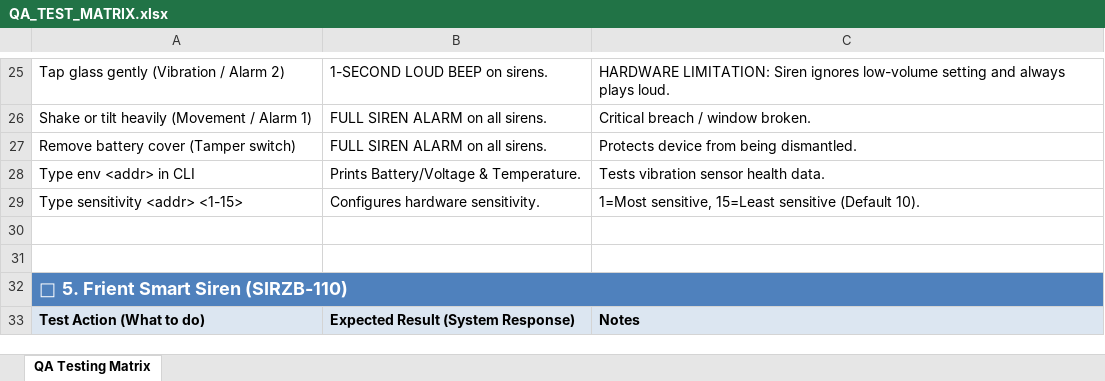
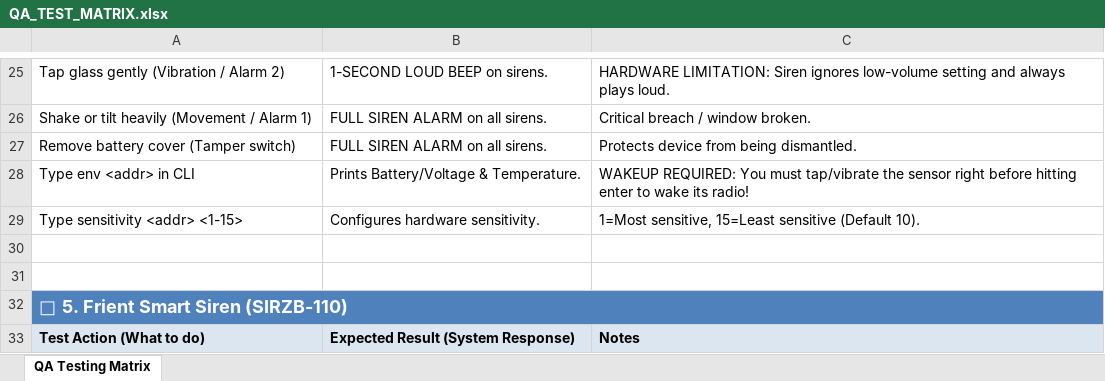
Before and after one commit to BhumikaChechani/Zigbee_Host_application, an Excel workbook: QA_TEST_MATRIX.xlsx, sheet QA Testing Matrix, drawn as a sheet; only a part is shown, gaps mark what is left out; values as stored, in another font and other column widths than the file's, no borders; the diff names each change by its address in the sheet, - before the commit and + after, or states it on an @@ line.

Commit message:
Add sleep/wakeup warning to vibration sensor in QA Matrix

```diff
--- a/QA_TEST_MATRIX.xlsx (sheet QA Testing Matrix)
+++ b/QA_TEST_MATRIX.xlsx (sheet QA Testing Matrix)
-C28: Tests vibration sensor health data.
+C28: WAKEUP REQUIRED: You must tap/vibrate the sensor right before hitting enter to wake its radio!
```
Also changed, not shown: 2 other files.
